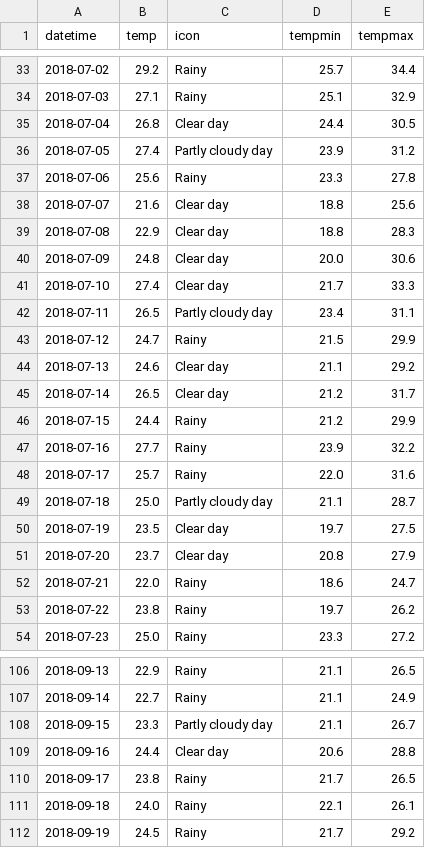
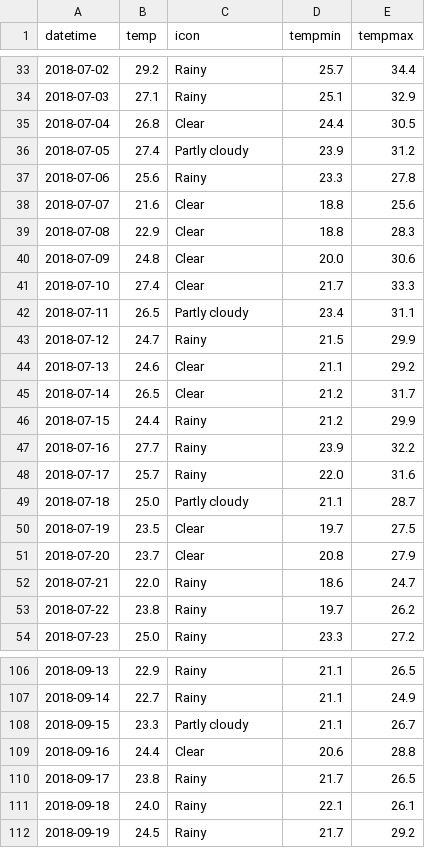
Before and after one commit to 0J0P0/NYC-Collisions-Visualization-Project, a CSV file: 2-Interactive-Dashboard/Data/weather_clean.csv, drawn as a sheet; only a part is shown, gaps mark what is left out; the diff covers the shown part only.

```diff
--- a/2-Interactive-Dashboard/Data/weather_clean.csv
+++ b/2-Interactive-Dashboard/Data/weather_clean.csv
@@ -34,13 +34,13 @@ datetime,temp,icon,tempmin,tempmax
 2018-07-03,27.1,Rainy,25.1,32.9
-2018-07-04,26.8,Clear day,24.4,30.5
-2018-07-05,27.4,Partly cloudy day,23.9,31.2
+2018-07-04,26.8,Clear,24.4,30.5
+2018-07-05,27.4,Partly cloudy,23.9,31.2
 2018-07-06,25.6,Rainy,23.3,27.8
-2018-07-07,21.6,Clear day,18.8,25.6
-2018-07-08,22.9,Clear day,18.8,28.3
-2018-07-09,24.8,Clear day,20.0,30.6
-2018-07-10,27.4,Clear day,21.7,33.3
-2018-07-11,26.5,Partly cloudy day,23.4,31.1
+2018-07-07,21.6,Clear,18.8,25.6
+2018-07-08,22.9,Clear,18.8,28.3
+2018-07-09,24.8,Clear,20.0,30.6
+2018-07-10,27.4,Clear,21.7,33.3
+2018-07-11,26.5,Partly cloudy,23.4,31.1
 2018-07-12,24.7,Rainy,21.5,29.9
-2018-07-13,24.6,Clear day,21.1,29.2
-2018-07-14,26.5,Clear day,21.2,31.7
+2018-07-13,24.6,Clear,21.1,29.2
+2018-07-14,26.5,Clear,21.2,31.7
 2018-07-15,24.4,Rainy,21.2,29.9
@@ -48,5 +48,5 @@ datetime,temp,icon,tempmin,tempmax
 2018-07-17,25.7,Rainy,22.0,31.6
-2018-07-18,25.0,Partly cloudy day,21.1,28.7
-2018-07-19,23.5,Clear day,19.7,27.5
-2018-07-20,23.7,Clear day,20.8,27.9
+2018-07-18,25.0,Partly cloudy,21.1,28.7
+2018-07-19,23.5,Clear,19.7,27.5
+2018-07-20,23.7,Clear,20.8,27.9
 2018-07-21,22.0,Rainy,18.6,24.7
@@ -107,4 +107,4 @@ datetime,temp,icon,tempmin,tempmax
 2018-09-14,22.7,Rainy,21.1,24.9
-2018-09-15,23.3,Partly cloudy day,21.1,26.7
-2018-09-16,24.4,Clear day,20.6,28.8
+2018-09-15,23.3,Partly cloudy,21.1,26.7
+2018-09-16,24.4,Clear,20.6,28.8
 2018-09-17,23.8,Rainy,21.7,26.5
```
Also changed, not shown: 31 edited cells elsewhere in this file, 3 other files.
